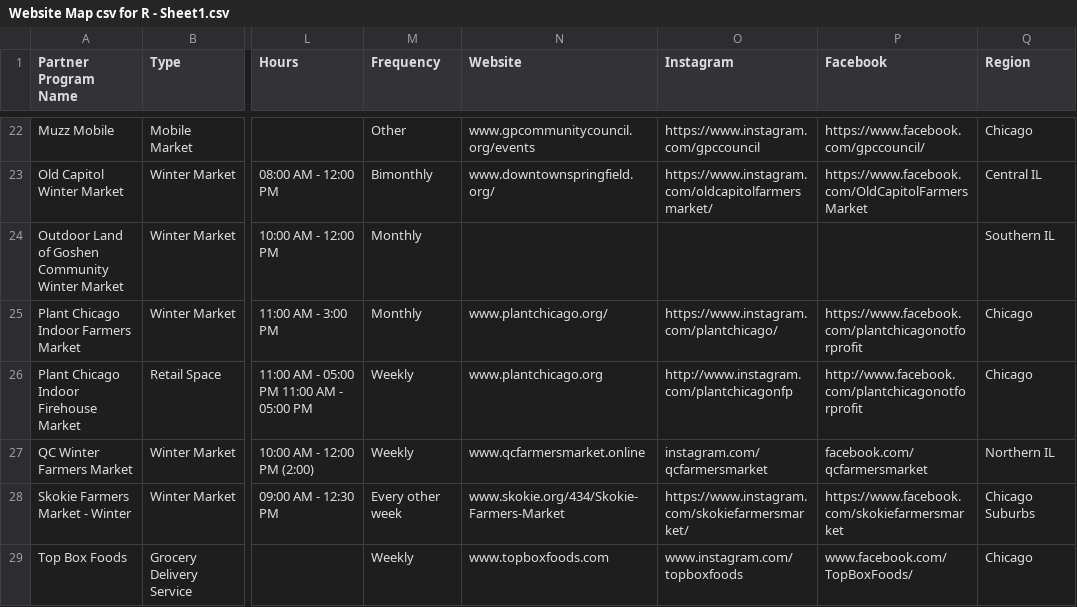
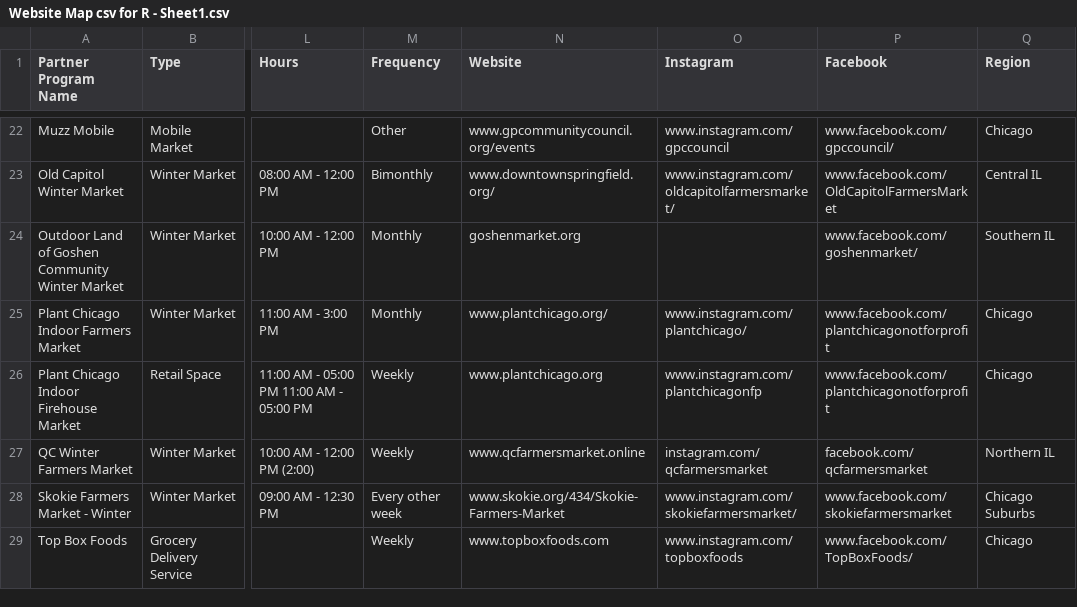
Before and after one commit to Link-Up-IL/website-map, a CSV file: Website Map csv for R - Sheet1.csv, drawn as a sheet; only a part is shown, gaps mark what is left out; the diff covers the shown part only; the diff names each change by its address in the sheet, - before the commit and + after, or states it on an @@ line.

```diff
--- a/Website Map csv for R - Sheet1.csv
+++ b/Website Map csv for R - Sheet1.csv
-O22 (Instagram): https://www.instagram.com/gpccouncil
+O22 (Instagram): www.instagram.com/gpccouncil
-P22 (Facebook): https://www.facebook.com/gpccouncil/
+P22 (Facebook): www.facebook.com/gpccouncil/
-O23 (Instagram): https://www.instagram.com/oldcapitolfarmersmarket/
+O23 (Instagram): www.instagram.com/oldcapitolfarmersmarket/
-P23 (Facebook): https://www.facebook.com/OldCapitolFarmersMarket
+P23 (Facebook): www.facebook.com/OldCapitolFarmersMarket
-N24 (Website): (empty)
+N24 (Website): goshenmarket.org
-P24 (Facebook): (empty)
+P24 (Facebook): www.facebook.com/goshenmarket/
-O25 (Instagram): https://www.instagram.com/plantchicago/
+O25 (Instagram): www.instagram.com/plantchicago/
-P25 (Facebook): https://www.facebook.com/plantchicagonotforprofit
+P25 (Facebook): www.facebook.com/plantchicagonotforprofit
-O26 (Instagram): http://www.instagram.com/plantchicagonfp
+O26 (Instagram): www.instagram.com/plantchicagonfp
-P26 (Facebook): http://www.facebook.com/plantchicagonotforprofit
+P26 (Facebook): www.facebook.com/plantchicagonotforprofit
-O28 (Instagram): https://www.instagram.com/skokiefarmersmarket/
+O28 (Instagram): www.instagram.com/skokiefarmersmarket/
-P28 (Facebook): https://www.facebook.com/skokiefarmersmarket
+P28 (Facebook): www.facebook.com/skokiefarmersmarket
```
Also changed, not shown: 1 added row and 41 edited cells elsewhere in this file, 1 other file.
